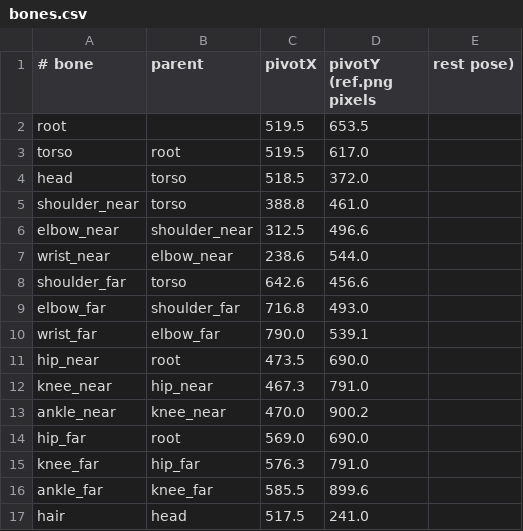
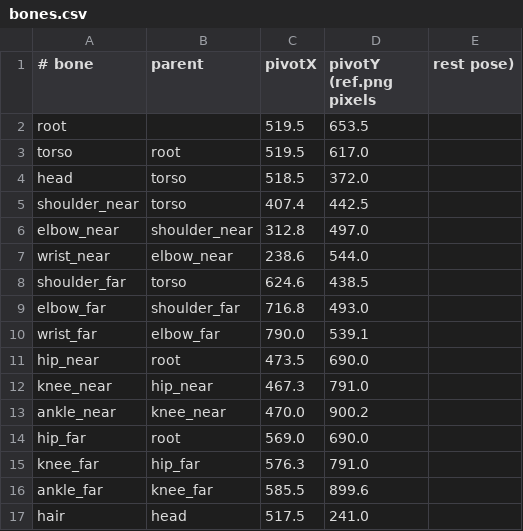
Before and after one commit to ltthuc1989/story-rig-studio, a CSV file: shared/src/commonMain/composeResources/files/bo/bones.csv, drawn as a sheet.

```diff
--- a/shared/src/commonMain/composeResources/files/bo/bones.csv
+++ b/shared/src/commonMain/composeResources/files/bo/bones.csv
@@ -4,6 +4,6 @@ torso,root,519.5,617.0
 head,torso,518.5,372.0
-shoulder_near,torso,388.8,461.0
-elbow_near,shoulder_near,312.5,496.6
+shoulder_near,torso,407.4,442.5
+elbow_near,shoulder_near,312.8,497.0
 wrist_near,elbow_near,238.6,544.0
-shoulder_far,torso,642.6,456.6
+shoulder_far,torso,624.6,438.5
 elbow_far,shoulder_far,716.8,493.0
```
Also changed, not shown: shared/src/commonMain/composeResources/files/bo/mesh.csv, shared/src/commonMain/composeResources/files/bo/parts.csv, 54 other files.
